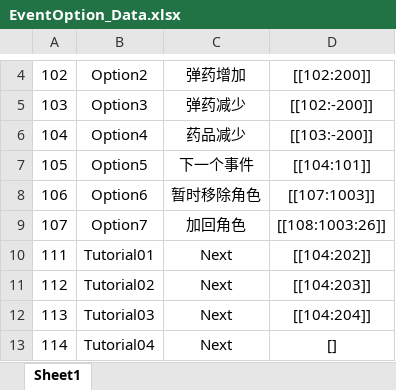
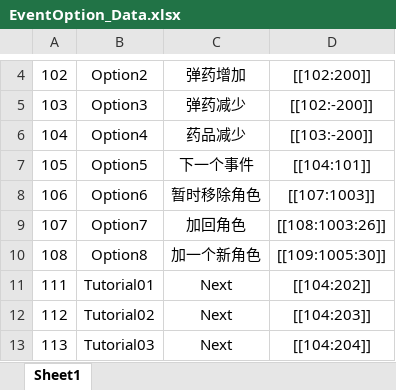
Before and after one commit to Chuyang1996/Nameless_Temp, an Excel workbook: GameDesign/ExcelData/EventOption_Data.xlsx, sheet Sheet1, drawn as a sheet; only a part is shown, gaps mark what is left out; the shorter side is filled out with more unchanged rows; values as stored, in another font and other column widths than the file's, no borders; the diff names each change by its address in the sheet, - before the commit and + after, or states it on an @@ line.

Commit message:
transfer skip and update add new character event

```diff
--- a/GameDesign/ExcelData/EventOption_Data.xlsx (sheet Sheet1)
+++ b/GameDesign/ExcelData/EventOption_Data.xlsx (sheet Sheet1)
+row 10: 108 | Option8 | 加一个新角色 | [[109:1005:30]]
```
Also changed, not shown: GameDesign/ExcelData/EventResult_Data.xlsx, GameDesign/ExcelData/EventTrigger_Data.xlsx, 6 other files.
